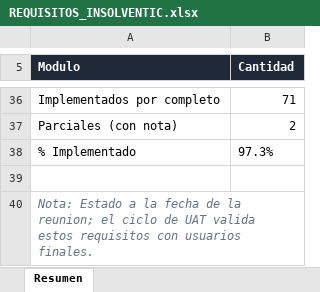
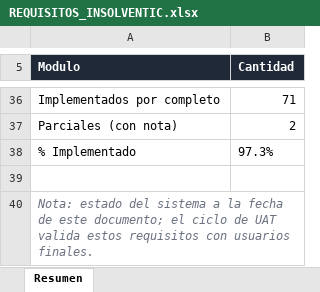
Before and after one commit to insolventic/insolventic, an Excel workbook: docs/REQUISITOS_INSOLVENTIC.xlsx, sheet Resumen, drawn as a sheet; only a part is shown, gaps mark what is left out; values as stored, in another font and other column widths than the file's, no borders; the diff names each change by its address in the sheet, - before the commit and + after, or states it on an @@ line.

Commit message:
docs: neutralize meeting-specific phrasing across documentation
Removed references to "la reunion", "el ingeniero", and similar
audience/event framing from MODELO_ENTIDAD_RELACION.md,
DIAGRAMA_CLASES.md, CLAUDE.md, and the Resumen sheet in
REQUISITOS_INSOLVENTIC.xlsx. The technical content each note carried
(why the two-layer entity design isn't redundant, why one view needs
the clarification more than others, the roadmap item's rationale) is
kept, reworded as a standing technical fact instead of a warning aimed
at a specific presentation.

```diff
--- a/docs/REQUISITOS_INSOLVENTIC.xlsx (sheet Resumen)
+++ b/docs/REQUISITOS_INSOLVENTIC.xlsx (sheet Resumen)
-A40 (Modulo): Nota: Estado a la fecha de la reunion; el ciclo…
+A40 (Modulo): Nota: estado del sistema a la fecha de este documento; el ciclo…
```
Also changed, not shown: 3 other files.
